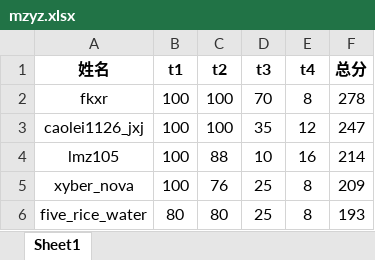
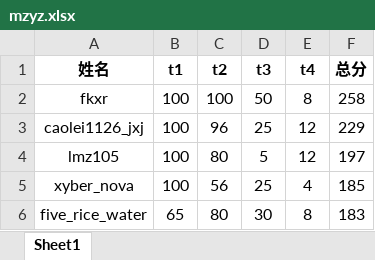
Before and after one commit to shtian-fkxr/YN-CSP-Senior2025, an Excel workbook: mzyz.xlsx, sheet Sheet1, drawn as a sheet; values as stored, in another font and other column widths than the file's, no borders; the diff names each change by its address in the sheet, - before the commit and + after, or states it on an @@ line.

Commit message:
Add files via upload

```diff
--- a/mzyz.xlsx (sheet Sheet1)
+++ b/mzyz.xlsx (sheet Sheet1)
-D2 (t3): 70
+D2 (t3): 50
-F2 (总分): 278
+F2 (总分): 258
-C3 (t2): 100
+C3 (t2): 96
-D3 (t3): 35
+D3 (t3): 25
-F3 (总分): 247
+F3 (总分): 229
-C4 (t2): 88
+C4 (t2): 80
-D4 (t3): 10
+D4 (t3): 5
-E4 (t4): 16
+E4 (t4): 12
-F4 (总分): 214
+F4 (总分): 197
-C5 (t2): 76
+C5 (t2): 56
-E5 (t4): 8
+E5 (t4): 4
-F5 (总分): 209
+F5 (总分): 185
-B6 (t1): 80
+B6 (t1): 65
-D6 (t3): 25
+D6 (t3): 30
-F6 (总分): 193
+F6 (总分): 183
```
